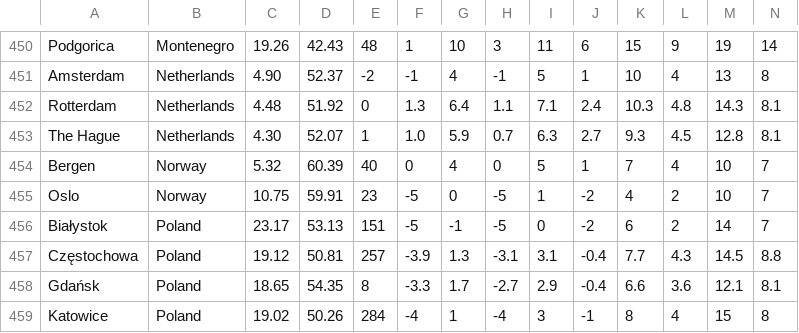
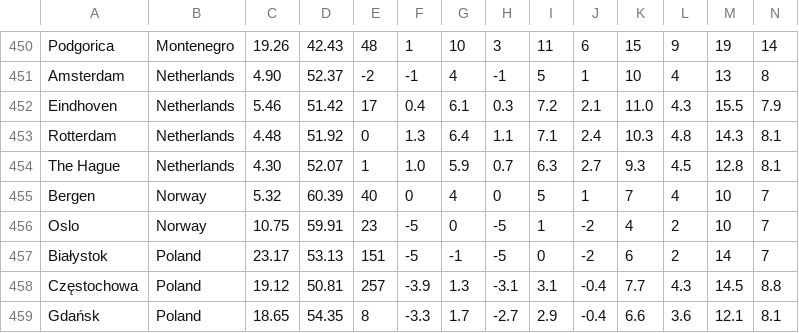
Before and after one commit to Institute-for-Future-Intelligence/aladdin, a CSV file: src/resources/weather.csv, drawn as a sheet; only a part is shown, gaps mark what is left out; the shorter side is filled out with more unchanged rows; rows hold the shown columns only; the diff names each change by its address in the sheet, - before the commit and + after, or states it on an @@ line.

```diff
--- a/src/resources/weather.csv
+++ b/src/resources/weather.csv
+row 452: Eindhoven | Netherlands | 5.46 | 51.42 | 17 | 0.4 | 6.1 | 0.3 | 7.2 | 2.1 | 11.0 | 4.3 | 15.5 | 7.9
```
Also changed, not shown: 2 other files.
